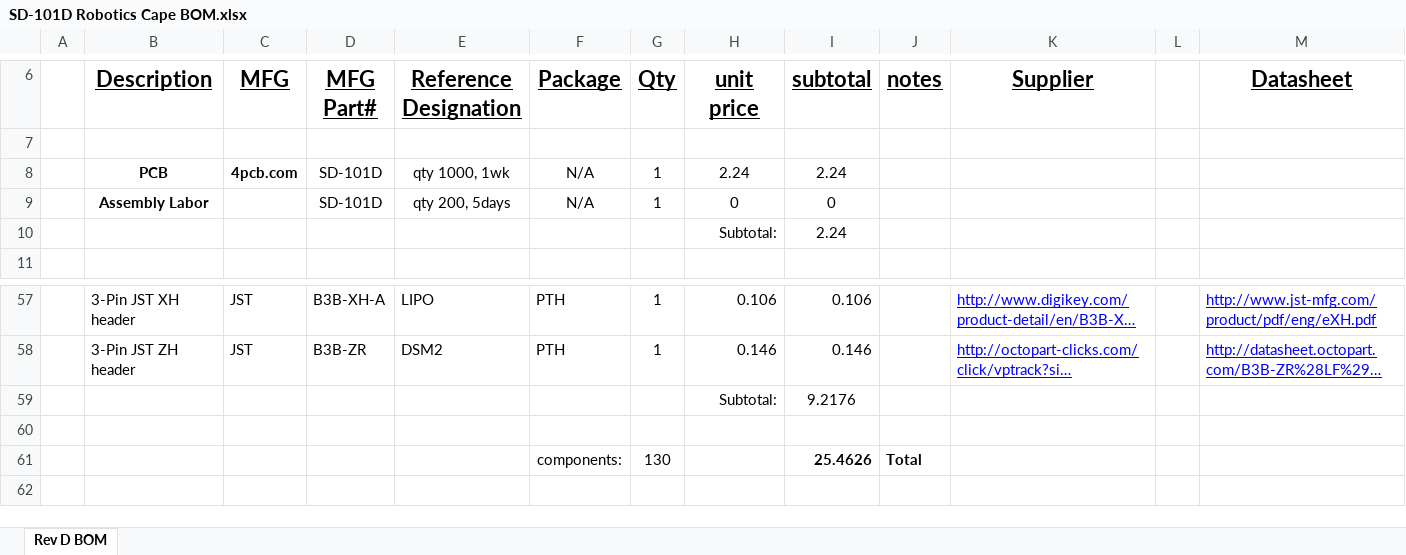
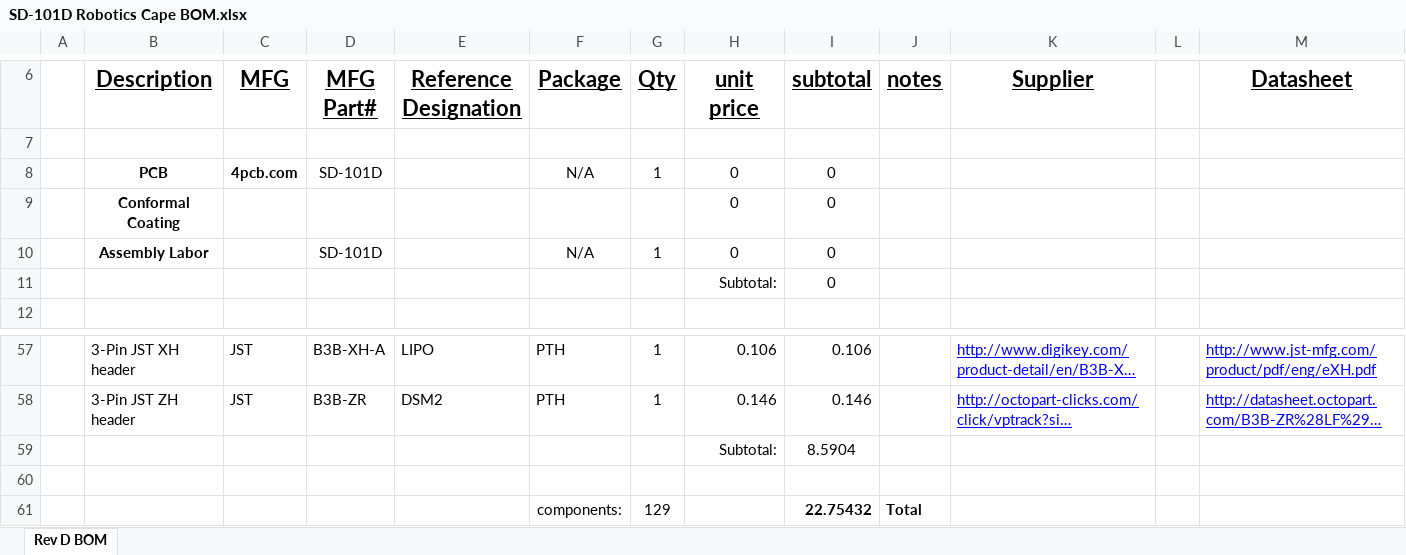
Before and after one commit to jadonk/beaglebone-blue, an Excel workbook: Robotics Cape Reference Documents/SD-101D Robotics Cape BOM.xlsx, sheet Rev D BOM, drawn as a sheet; only a part is shown, gaps mark what is left out; long unchanged cells end in …; values as stored, in another font and other column widths than the file's, no borders; addresses are those after the commit; the diff covers the shown part only; the diff names each change by its address in the sheet, - before the commit and + after, or states it on an @@ line.

```diff
--- a/Robotics Cape Reference Documents/SD-101D Robotics Cape BOM.xlsx (sheet Rev D BOM)
+++ b/Robotics Cape Reference Documents/SD-101D Robotics Cape BOM.xlsx (sheet Rev D BOM)
-E8 (Reference Designation): qty 1000, 1wk
+E8 (Reference Designation): (empty)
-H8 (unit price): 2.24
+H8 (unit price): 0
-I8 (subtotal): 2.24
+I8 (subtotal): 0
+row 9:  | Conformal Coating |  |  |  |  |  | 0 | 0
-E10 (Reference Designation): qty 200, 5days
+E10 (Reference Designation): (empty)
-I11 (subtotal): 2.24
+I11 (subtotal): 0
-I59 (subtotal): 9.2176
+I59 (subtotal): 8.5904
-G61 (Qty): 130
+G61 (Qty): 129
-I61 (subtotal): 25.4626
+I61 (subtotal): 22.75432
```
Also changed, not shown: 1 removed row and 29 edited cells elsewhere in this sheet, formulas that keep their value.
